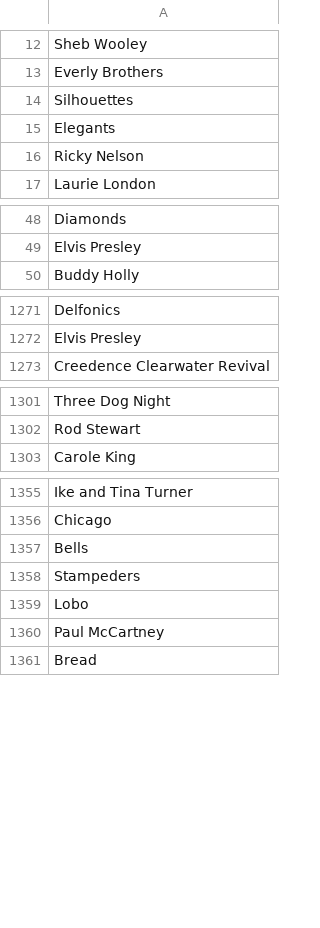
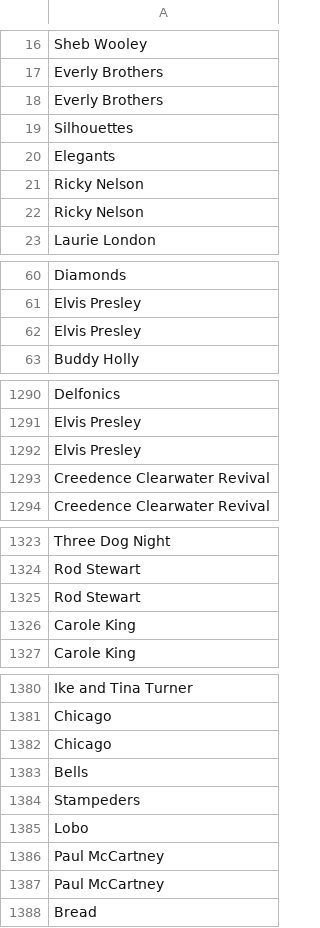
Before and after one commit to brotatotes/eecs349_Project, a CSV file: artists.csv, drawn as a sheet; only a part is shown, gaps mark what is left out; the diff covers the shown part only; the diff names each change by its address in the sheet, - before the commit and + after, or states it on an @@ line.

```diff
--- a/artists.csv
+++ b/artists.csv
+row 18: Everly Brothers
+row 22: Ricky Nelson
+row 62: Elvis Presley
+row 1292: Elvis Presley
+row 1293: Creedence Clearwater Revival
+row 1325: Rod Stewart
+row 1326: Carole King
+row 1382: Chicago
+row 1387: Paul McCartney
```
Also changed, not shown: 47 added rows, 1 removed row and 2 moved rows elsewhere in this file, song_titles.csv, top_songs.csv, 5 other files.
